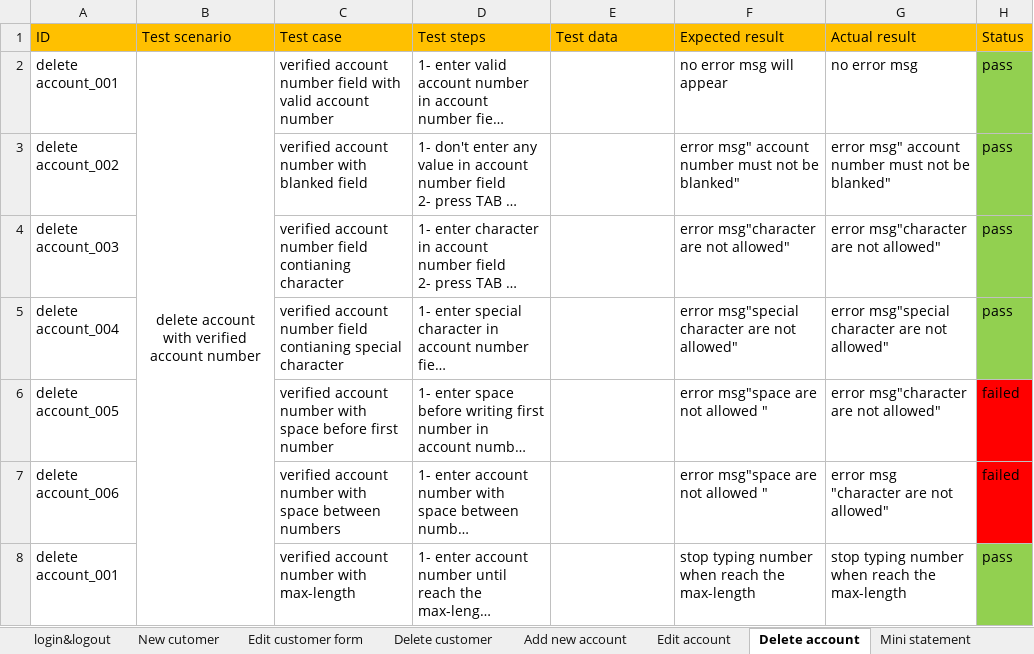
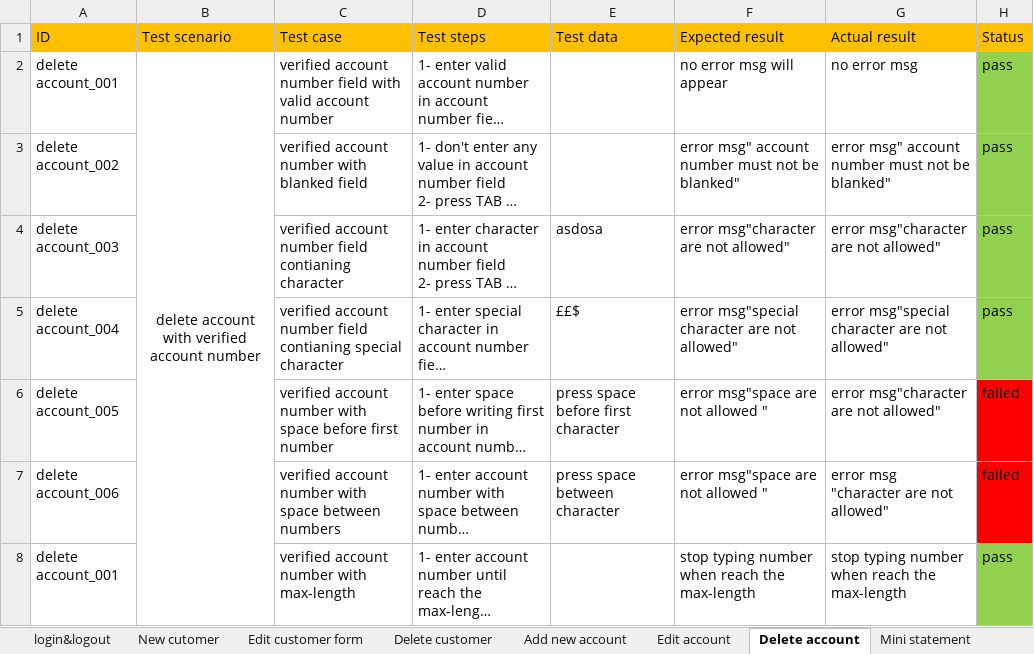
Before and after one commit to baselosama26/guru99-bank-testcases, an Excel workbook: TestCase V1.xlsx, sheet Delete account, drawn as a sheet; long unchanged cells end in …; values as stored, in another font and other column widths than the file's, no borders; the diff names each change by its address in the sheet, - before the commit and + after, or states it on an @@ line.

```diff
--- a/TestCase V1.xlsx (sheet Delete account)
+++ b/TestCase V1.xlsx (sheet Delete account)
-E4 (Test data): (empty)
+E4 (Test data): asdosa
-E5 (Test data): (empty)
+E5 (Test data): ££$
-E6 (Test data): (empty)
+E6 (Test data): press space before first character
-E7 (Test data): (empty)
+E7 (Test data): press space between character
```
Also changed, not shown: sheet New cutomer, sheet Add new account, sheet login&logout, sheet Edit customer form, sheet Edit account, sheet Customized statement, 2 more sheets.
